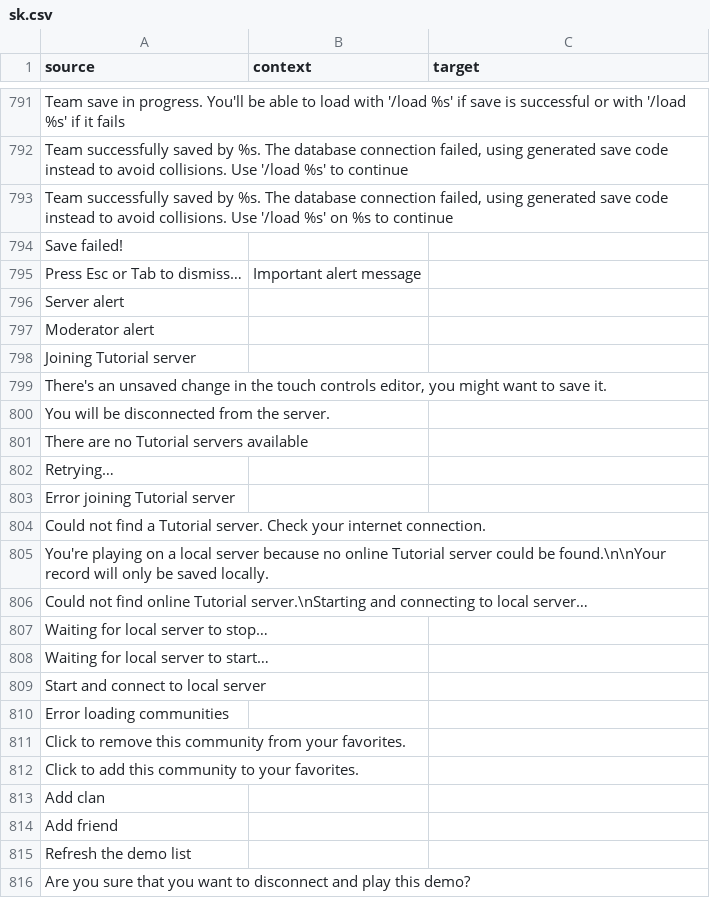
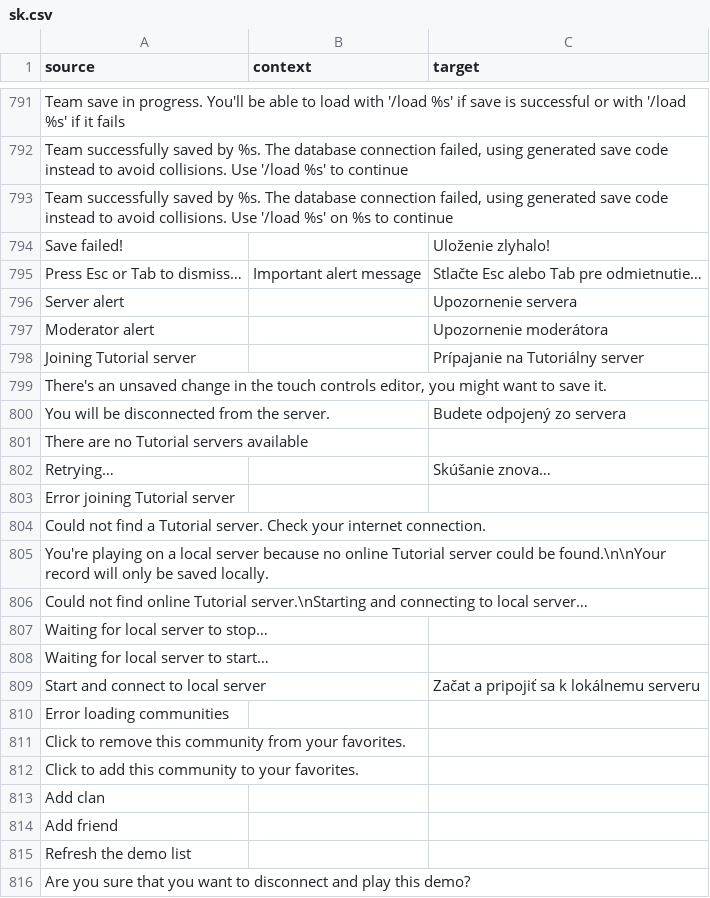
Before and after one commit to ddnet/ddnet-translations, a CSV file: ddnet/sk.csv, drawn as a sheet; only a part is shown, gaps mark what is left out.

Commit message:
Translated using Weblate (Slovak)
Currently translated at 92.6% (796 of 859 strings)

Translation: DDNet/DDNet
Translate-URL: https://hosted.weblate.org/projects/ddnet/ddnet/sk/

```diff
--- a/ddnet/sk.csv
+++ b/ddnet/sk.csv
@@ -793,11 +793,11 @@
 "Team successfully saved by %s. The database connection failed, using generated save code instead to avoid collisions. Use '/load %s' on %s to continue","",""
-"Save failed!","",""
-"Press Esc or Tab to dismiss…","Important alert message",""
-"Server alert","",""
-"Moderator alert","",""
-"Joining Tutorial server","",""
+"Save failed!","","Uloženie zlyhalo!"
+"Press Esc or Tab to dismiss…","Important alert message","Stlačte Esc alebo Tab pre odmietnutie…"
+"Server alert","","Upozornenie servera"
+"Moderator alert","","Upozornenie moderátora"
+"Joining Tutorial server","","Prípajanie na Tutoriálny server"
 "There's an unsaved change in the touch controls editor, you might want to save it.","",""
-"You will be disconnected from the server.","",""
+"You will be disconnected from the server.","","Budete odpojený zo servera"
 "There are no Tutorial servers available","",""
-"Retrying…","",""
+"Retrying…","","Skúšanie znova…"
 "Error joining Tutorial server","",""
@@ -808,3 +808,3 @@
 "Waiting for local server to start…","",""
-"Start and connect to local server","",""
+"Start and connect to local server","","Začat a pripojiť sa k lokálnemu serveru"
 "Error loading communities","",""
```
